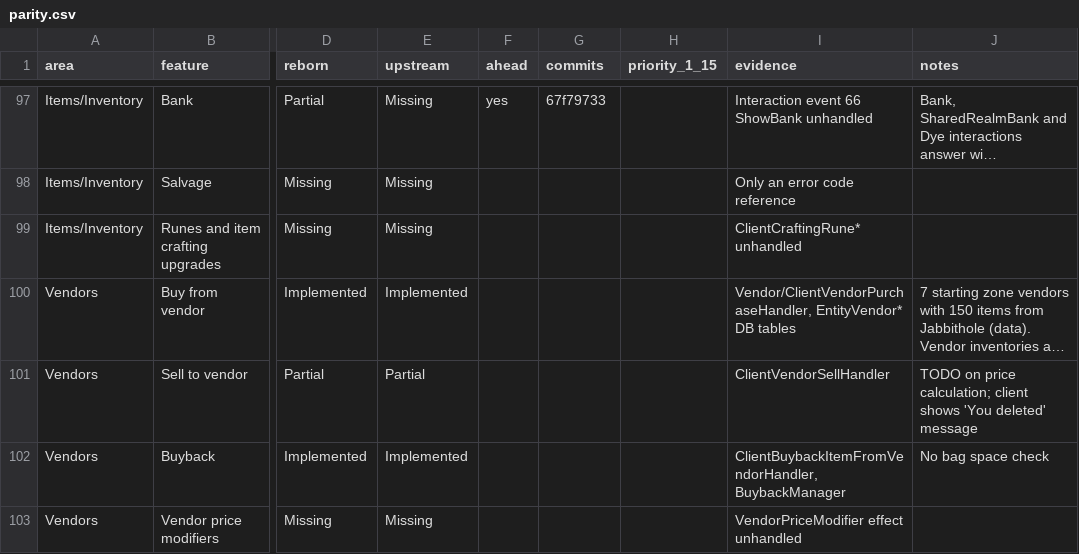
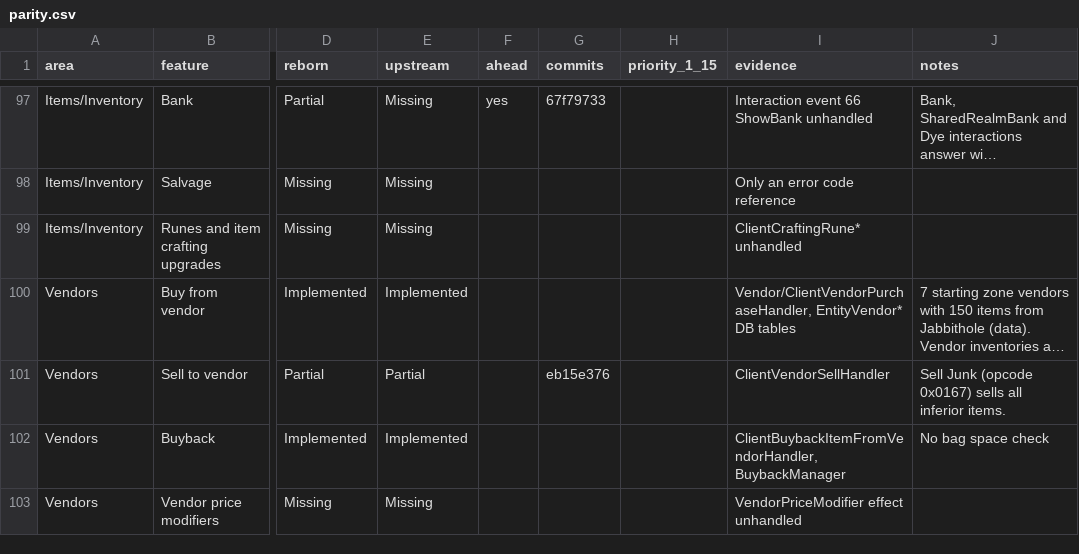
Before and after one commit to th3bluecarp/nexus-reborn, a CSV file: docs/reborn/parity.csv, drawn as a sheet; only a part is shown, gaps mark what is left out; long unchanged cells end in …; the diff names each change by its address in the sheet, - before the commit and + after, or states it on an @@ line.

```diff
--- a/docs/reborn/parity.csv
+++ b/docs/reborn/parity.csv
-G101 (commits): (empty)
+G101 (commits): eb15e376
-J101 (notes): TODO on price calculation; client shows 'You deleted' message
+J101 (notes): Sell Junk (opcode 0x0167) sells all inferior items.
```
Also changed, not shown: 1 other file.
